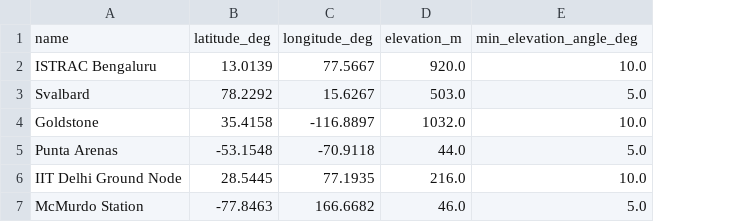
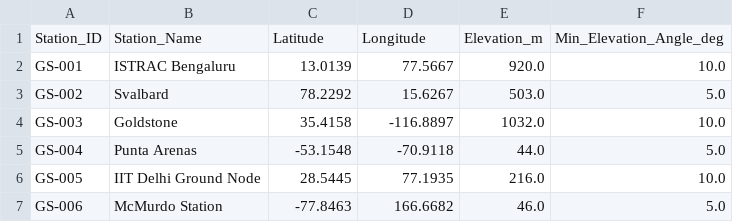
Before and after one commit to NSH-ACM/AutoCM, a CSV file: data/ground_stations.csv, drawn as a sheet; removed rows and columns are numbered as before the commit, all else as after; the diff names each change by its address in the sheet, - before the commit and + after, or states it on an @@ line.

Commit message:
Fix: Update ground_stations.csv to match NSH-2026 specification
- Updated column names to match specification: Station_ID, Station_Name, Latitude, Longitude, Elevation_m, Min_Elevation_Angle_deg
- Added Station_ID values (GS-001 to GS-006)
- Updated CommsService to use specification-compliant column names with fallback support
- Addresses compliance issue identified in Section 5.5

```diff
--- a/data/ground_stations.csv
+++ b/data/ground_stations.csv
+column A, rows 2-7: GS-001 | GS-002 | GS-003 | GS-004 | GS-005 | GS-006
-row 1: name | latitude_deg | longitude_deg | elevation_m | min_elevation_angle_deg
+row 1: Station_ID | Station_Name | Latitude | Longitude | Elevation_m | Min_Elevation_Angle_deg
```
Also changed, not shown: 1 other file.
